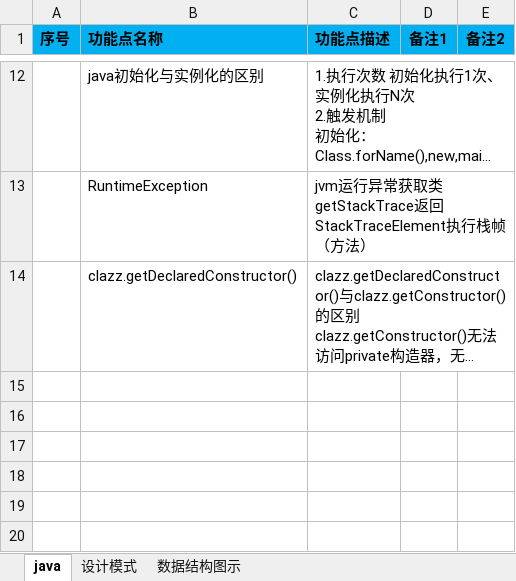
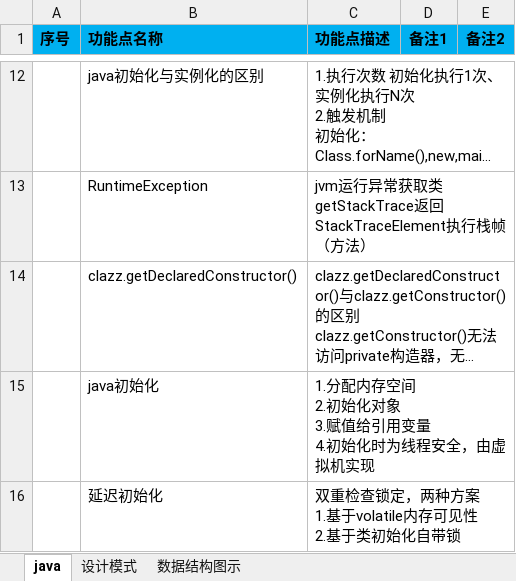
Before and after one commit to shangpengyang/technical-information, an Excel workbook: java/javaNote.xlsx, sheet java, drawn as a sheet; only a part is shown, gaps mark what is left out; long unchanged cells end in …; values as stored, in another font and other column widths than the file's, no borders; ↵ is a line break in a cell; the diff names each change by its address in the sheet, - before the commit and + after, or states it on an @@ line.

```diff
--- a/java/javaNote.xlsx (sheet java)
+++ b/java/javaNote.xlsx (sheet java)
+row 15:  | java初始化 | 1.分配内存空间 ↵ 2.初始化对象 ↵ 3.赋值给引用变量 ↵ 4.初始化时为线程安全，由虚拟机实现
+row 16:  | 延迟初始化 | 双重检查锁定，两种方案 ↵ 1.基于volatile内存可见性 ↵ 2.基于类初始化自带锁
```
Also changed, not shown: plan/DailyPlan.xlsx, springboot/springnote.xlsx.
